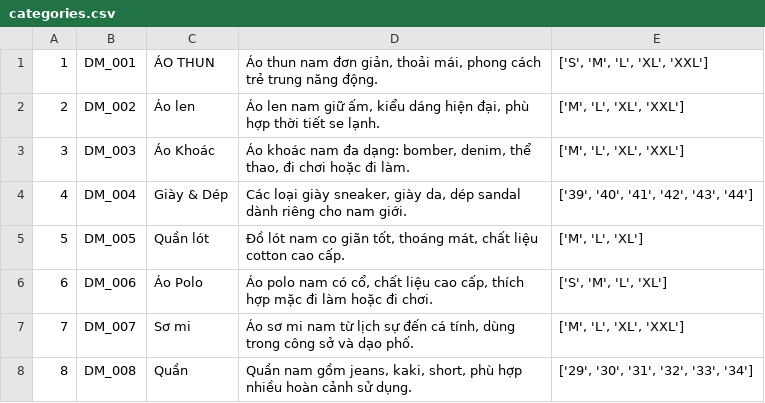
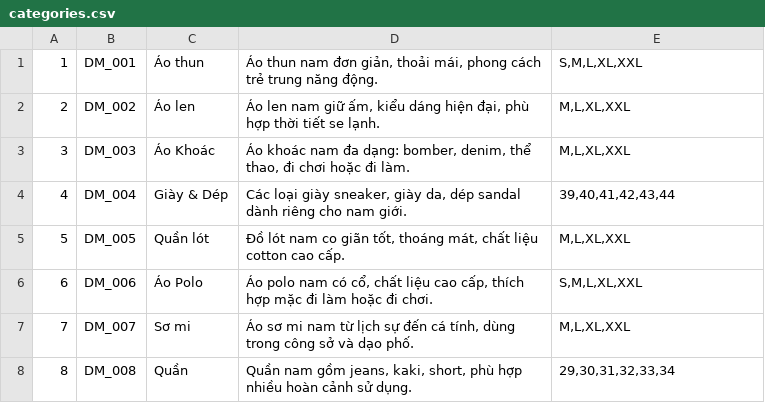
Before and after one commit to huyhenry02/shop_clothes, a CSV file: database/seeders/data/categories.csv, drawn as a sheet.

```diff
--- a/database/seeders/data/categories.csv
+++ b/database/seeders/data/categories.csv
@@ -1,8 +1,8 @@
-"1","DM_001","ÁO THUN","Áo thun nam đơn giản, thoải mái, phong cách trẻ trung năng động.","['S', 'M', 'L', 'XL', 'XXL']"
-"2","DM_002","Áo len","Áo len nam giữ ấm, kiểu dáng hiện đại, phù hợp thời tiết se lạnh.","['M', 'L', 'XL', 'XXL']"
-"3","DM_003","Áo Khoác","Áo khoác nam đa dạng: bomber, denim, thể thao, đi chơi hoặc đi làm.","['M', 'L', 'XL', 'XXL']"
-"4","DM_004","Giày & Dép","Các loại giày sneaker, giày da, dép sandal dành riêng cho nam giới.","['39', '40', '41', '42', '43', '44']"
-"5","DM_005","Quần lót","Đồ lót nam co giãn tốt, thoáng mát, chất liệu cotton cao cấp.","['M', 'L', 'XL']"
-"6","DM_006","Áo Polo","Áo polo nam có cổ, chất liệu cao cấp, thích hợp mặc đi làm hoặc đi chơi.","['S', 'M', 'L', 'XL']"
-"7","DM_007","Sơ mi","Áo sơ mi nam từ lịch sự đến cá tính, dùng trong công sở và dạo phố.","['M', 'L', 'XL', 'XXL']"
-"8","DM_008","Quần","Quần nam gồm jeans, kaki, short, phù hợp nhiều hoàn cảnh sử dụng.","['29', '30', '31', '32', '33', '34']"
+"1","DM_001","Áo thun","Áo thun nam đơn giản, thoải mái, phong cách trẻ trung năng động.","S,M,L,XL,XXL"
+"2","DM_002","Áo len","Áo len nam giữ ấm, kiểu dáng hiện đại, phù hợp thời tiết se lạnh.","M,L,XL,XXL"
+"3","DM_003","Áo Khoác","Áo khoác nam đa dạng: bomber, denim, thể thao, đi chơi hoặc đi làm.","M,L,XL,XXL"
+"4","DM_004","Giày & Dép","Các loại giày sneaker, giày da, dép sandal dành riêng cho nam giới.","39,40,41,42,43,44"
+"5","DM_005","Quần lót","Đồ lót nam co giãn tốt, thoáng mát, chất liệu cotton cao cấp.","M,L,XL,XXL"
+"6","DM_006","Áo Polo","Áo polo nam có cổ, chất liệu cao cấp, thích hợp mặc đi làm hoặc đi chơi.","S,M,L,XL,XXL"
+"7","DM_007","Sơ mi","Áo sơ mi nam từ lịch sự đến cá tính, dùng trong công sở và dạo phố.","M,L,XL,XXL"
+"8","DM_008","Quần","Quần nam gồm jeans, kaki, short, phù hợp nhiều hoàn cảnh sử dụng.","29,30,31,32,33,34"
```
Also changed, not shown: 27 other files.
